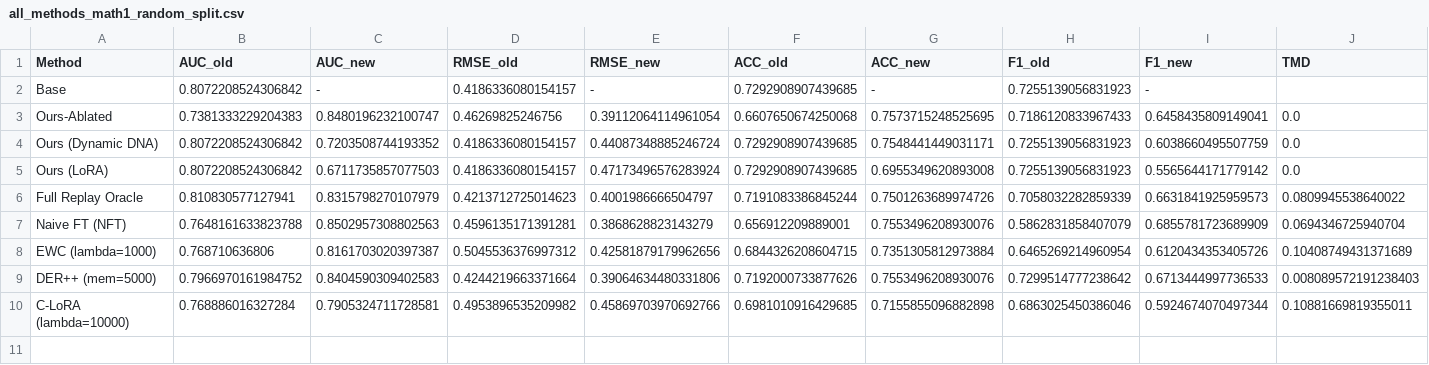
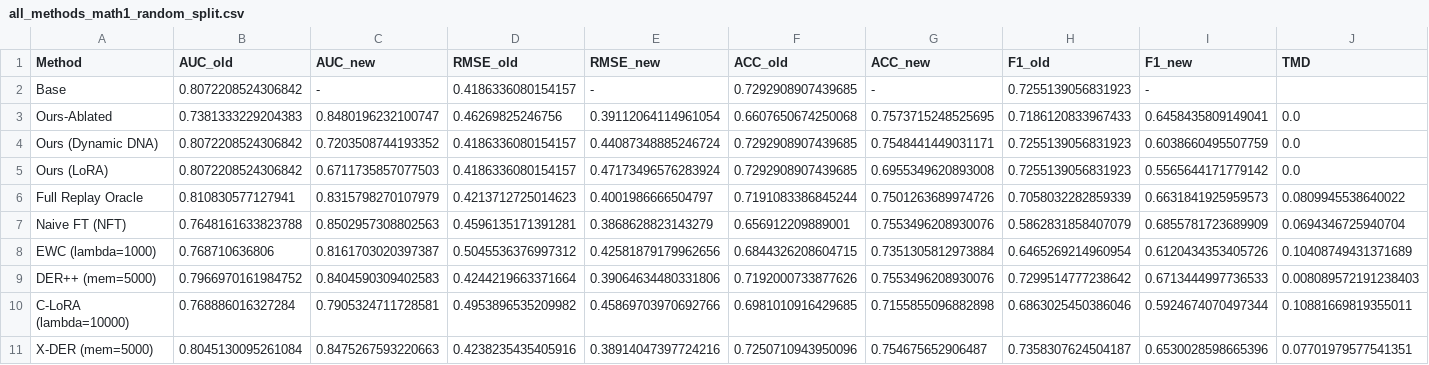
Before and after one commit to 1707049684/v2_myproject, a CSV file: GNCDM/incremental_result/all_methods_math1_random_split.csv, drawn as a sheet.

```diff
--- a/GNCDM/incremental_result/all_methods_math1_random_split.csv
+++ b/GNCDM/incremental_result/all_methods_math1_random_split.csv
@@ -10 +10,2 @@ DER++ (mem=5000),0.7966970161984752,0.8404590309402583,0.4244219663371664,0.3906
 C-LoRA (lambda=10000),0.768886016327284,0.7905324711728581,0.4953896535209982,0.45869703970692766,0.6981010916429685,0.7155855096882898,0.6863025450386046,0.5924674070497344,0.10881669819355011
+X-DER (mem=5000),0.8045130095261084,0.8475267593220663,0.4238235435405916,0.38914047397724216,0.7250710943950096,0.754675652906487,0.7358307624504187,0.6530028598665396,0.07701979577541351
```
Also changed, not shown: GNCDM/incremental_result/all_methods_a0910_random_split.csv, GNCDM/incremental_result/all_methods_junyi_random_split.csv, 14 other files.
